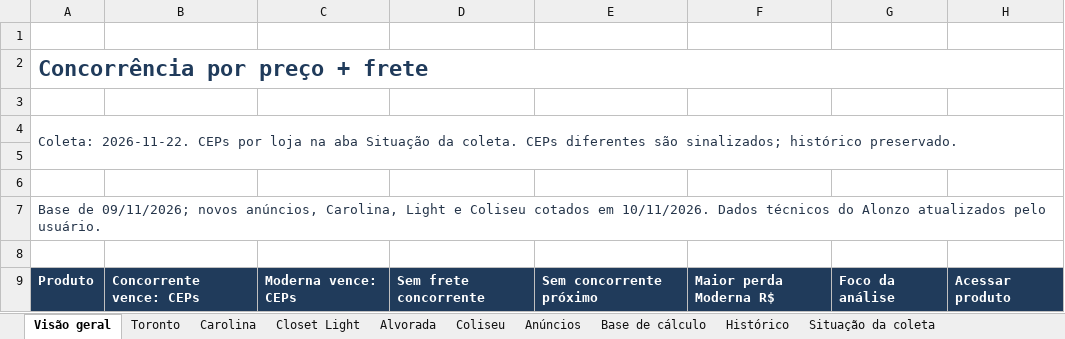
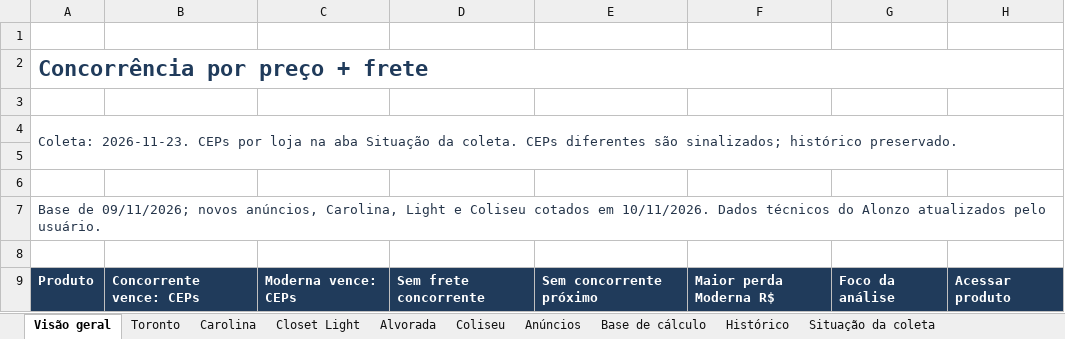
Before and after one commit to modernaamobilia/monitoramento-concorrencia-moderna, an Excel workbook: Comparativo_por_Concorrente_09-11-2026.xlsx, sheet Visão geral, drawn as a sheet; only a part is shown; values as stored, in another font and other column widths than the file's, no borders; conditional formats not drawn; the diff names each change by its address in the sheet, - before the commit and + after, or states it on an @@ line.

```diff
--- a/Comparativo_por_Concorrente_09-11-2026.xlsx (sheet Visão geral)
+++ b/Comparativo_por_Concorrente_09-11-2026.xlsx (sheet Visão geral)
-A4: Coleta: 2026-11-22. CEPs por…
+A4: Coleta: 2026-11-23. CEPs por…
```
Also changed, not shown: sheet Histórico, sheet Base de cálculo, sheet Situação da coleta, sheet Carolina, sheet Alvorada, sheet Toronto, 3 more sheets, 6 other files.
